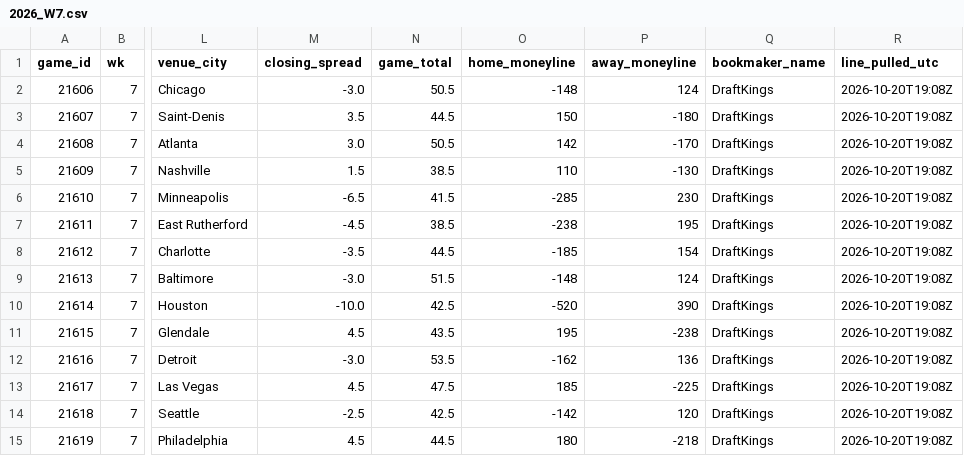
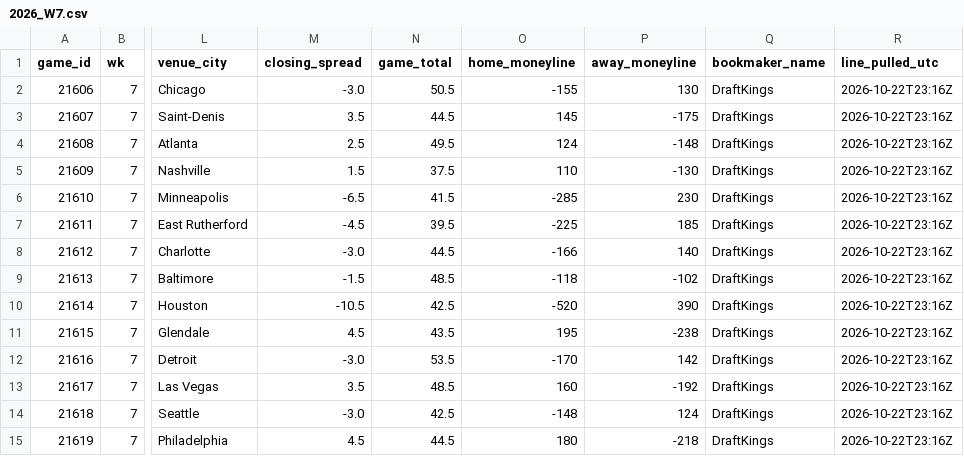
Before and after one commit to jameskroeker/nfl-betting-data-pipeline, a CSV file: data/weekly/2026_W7.csv, drawn as a sheet; only a part is shown, gaps mark what is left out; the diff names each change by its address in the sheet, - before the commit and + after, or states it on an @@ line.

```diff
--- a/data/weekly/2026_W7.csv
+++ b/data/weekly/2026_W7.csv
-O2 (home_moneyline): -148
+O2 (home_moneyline): -155
-P2 (away_moneyline): 124
+P2 (away_moneyline): 130
-R2:R15 (line_pulled_utc): 2026-10-20T19:08Z
+R2:R15 (line_pulled_utc): 2026-10-22T23:16Z
-O3 (home_moneyline): 150
+O3 (home_moneyline): 145
-P3 (away_moneyline): -180
+P3 (away_moneyline): -175
-M4 (closing_spread): 3.0
+M4 (closing_spread): 2.5
-N4 (game_total): 50.5
+N4 (game_total): 49.5
-O4 (home_moneyline): 142
+O4 (home_moneyline): 124
-P4 (away_moneyline): -170
+P4 (away_moneyline): -148
-N5 (game_total): 38.5
+N5 (game_total): 37.5
-N7 (game_total): 38.5
+N7 (game_total): 39.5
-O7 (home_moneyline): -238
+O7 (home_moneyline): -225
-P7 (away_moneyline): 195
+P7 (away_moneyline): 185
-M8 (closing_spread): -3.5
+M8 (closing_spread): -3.0
-O8 (home_moneyline): -185
+O8 (home_moneyline): -166
-P8 (away_moneyline): 154
+P8 (away_moneyline): 140
-M9 (closing_spread): -3.0
+M9 (closing_spread): -1.5
-N9 (game_total): 51.5
+N9 (game_total): 48.5
-O9 (home_moneyline): -148
+O9 (home_moneyline): -118
-P9 (away_moneyline): 124
+P9 (away_moneyline): -102
-M10 (closing_spread): -10.0
+M10 (closing_spread): -10.5
-O12 (home_moneyline): -162
+O12 (home_moneyline): -170
-P12 (away_moneyline): 136
+P12 (away_moneyline): 142
-M13 (closing_spread): 4.5
+M13 (closing_spread): 3.5
-N13 (game_total): 47.5
+N13 (game_total): 48.5
-O13 (home_moneyline): 185
+O13 (home_moneyline): 160
-P13 (away_moneyline): -225
+P13 (away_moneyline): -192
-M14 (closing_spread): -2.5
+M14 (closing_spread): -3.0
-O14 (home_moneyline): -142
+O14 (home_moneyline): -148
-P14 (away_moneyline): 120
+P14 (away_moneyline): 124
```
Also changed, not shown: data/lines_history/2026_W7.csv, 2 other files.
